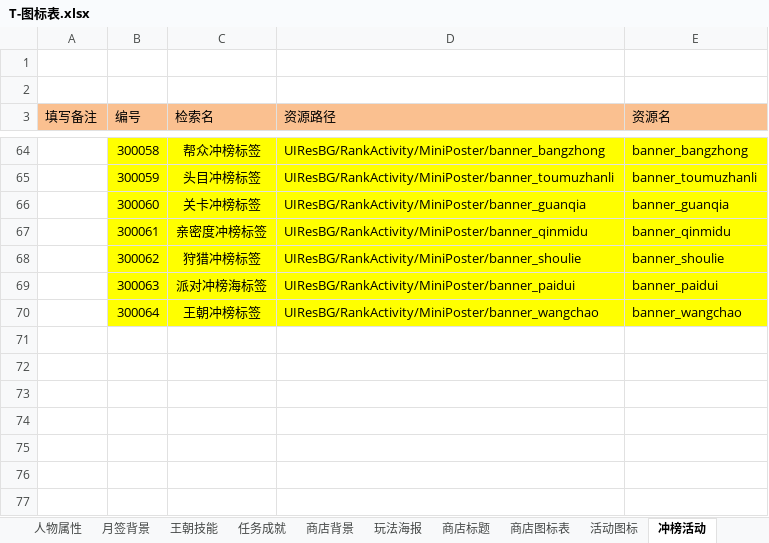
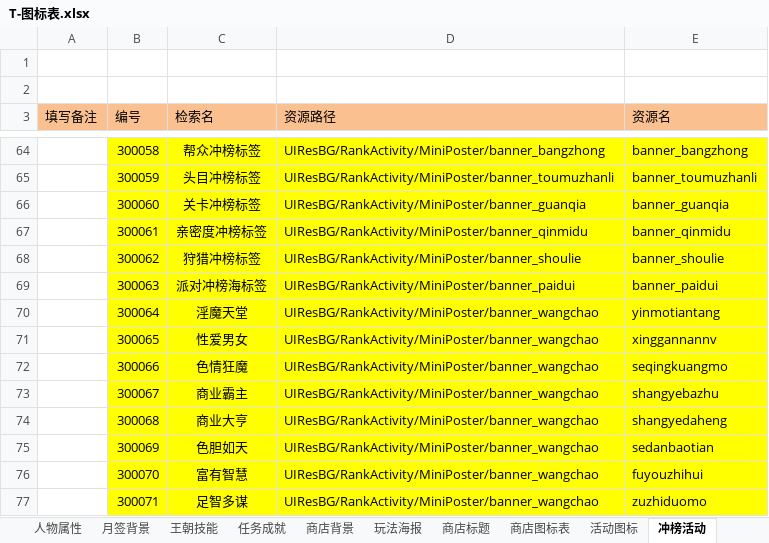
Before and after one commit to linhe-yangxue/uesharedata, an Excel workbook: exceldata/excel/all/T-图标表.xlsx, sheet 冲榜活动, drawn as a sheet; only a part is shown, gaps mark what is left out; values as stored, in another font and other column widths than the file's, no borders; the diff names each change by its address in the sheet, - before the commit and + after, or states it on an @@ line.

```diff
--- a/exceldata/excel/all/T-图标表.xlsx (sheet 冲榜活动)
+++ b/exceldata/excel/all/T-图标表.xlsx (sheet 冲榜活动)
-C70 (检索名): 王朝冲榜标签
+C70 (检索名): 淫魔天堂
-E70 (资源名): banner_wangchao
+E70 (资源名): yinmotiantang
+row 71:  | 300065 | 性爱男女 | UIResBG/RankActivity/MiniPoster/banner_wangchao | xinggannannv
+row 72:  | 300066 | 色情狂魔 | UIResBG/RankActivity/MiniPoster/banner_wangchao | seqingkuangmo
+row 73:  | 300067 | 商业霸主 | UIResBG/RankActivity/MiniPoster/banner_wangchao | shangyebazhu
+row 74:  | 300068 | 商业大亨 | UIResBG/RankActivity/MiniPoster/banner_wangchao | shangyedaheng
+row 75:  | 300069 | 色胆如天 | UIResBG/RankActivity/MiniPoster/banner_wangchao | sedanbaotian
+row 76:  | 300070 | 富有智慧 | UIResBG/RankActivity/MiniPoster/banner_wangchao | fuyouzhihui
+row 77:  | 300071 | 足智多谋 | UIResBG/RankActivity/MiniPoster/banner_wangchao | zuzhiduomo
```
Also changed, not shown: 1 other file.
